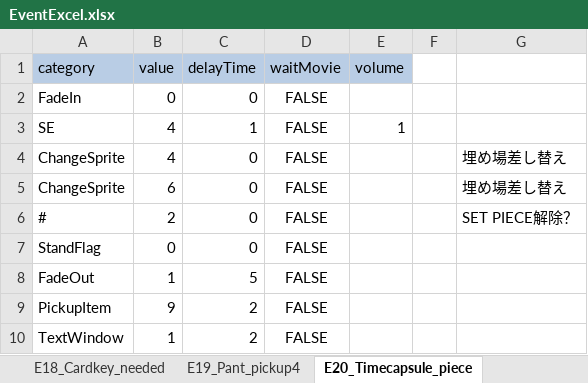
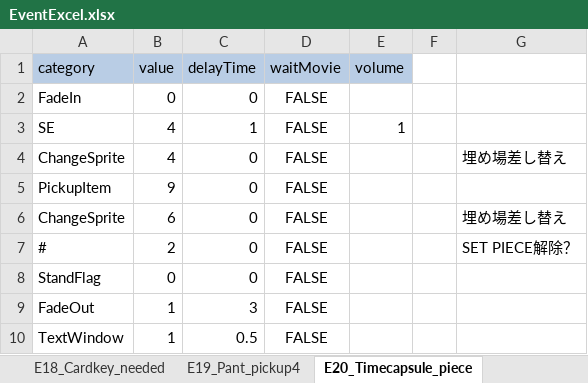
Before and after one commit to swulafi1103/CatEarsShota, an Excel workbook: CatEarsShota/Assets/Excel/EventExcel.xlsx, sheet E20_Timecapsule_piece, drawn as a sheet; values as stored, in another font and other column widths than the file's, no borders; removed rows and columns are numbered as before the commit, all else as after; the diff names each change by its address in the sheet, - before the commit and + after, or states it on an @@ line.

```diff
--- a/CatEarsShota/Assets/Excel/EventExcel.xlsx (sheet E20_Timecapsule_piece)
+++ b/CatEarsShota/Assets/Excel/EventExcel.xlsx (sheet E20_Timecapsule_piece)
+row 5: PickupItem | 9 | 0 | FALSE
-C9 (delayTime): 5
+C9 (delayTime): 3
-row 9: PickupItem | 9 | 2 | FALSE
-C10 (delayTime): 2
+C10 (delayTime): 0.5
```
Also changed, not shown: sheet E16_Mushroom_plant1_past, sheet E49_After_TimeCapsule_Set_Piece, 7 other files.
